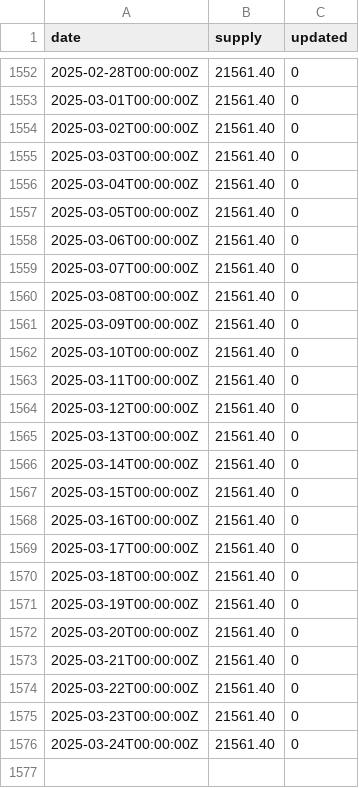
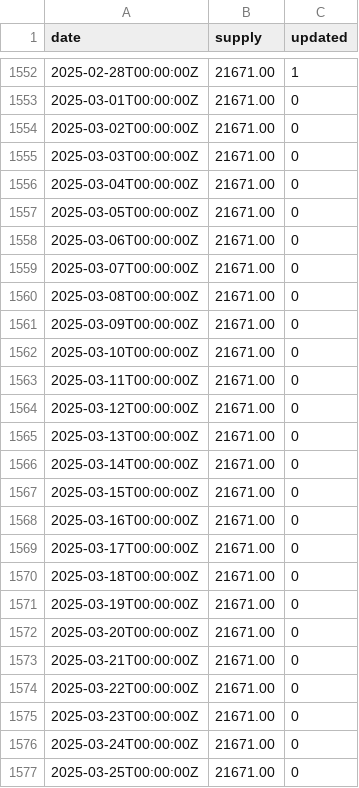
Before and after one commit to xh3b4sd/money-supply, a CSV file: supply.csv, drawn as a sheet; only a part is shown, gaps mark what is left out; the diff covers the shown part only.

Commit message:
update supply.csv

```diff
--- a/supply.csv
+++ b/supply.csv
@@ -1552,25 +1552,26 @@ date,supply,updated
-2025-02-28T00:00:00Z,21561.40,0
-2025-03-01T00:00:00Z,21561.40,0
-2025-03-02T00:00:00Z,21561.40,0
-2025-03-03T00:00:00Z,21561.40,0
-2025-03-04T00:00:00Z,21561.40,0
-2025-03-05T00:00:00Z,21561.40,0
-2025-03-06T00:00:00Z,21561.40,0
-2025-03-07T00:00:00Z,21561.40,0
-2025-03-08T00:00:00Z,21561.40,0
-2025-03-09T00:00:00Z,21561.40,0
-2025-03-10T00:00:00Z,21561.40,0
-2025-03-11T00:00:00Z,21561.40,0
-2025-03-12T00:00:00Z,21561.40,0
-2025-03-13T00:00:00Z,21561.40,0
-2025-03-14T00:00:00Z,21561.40,0
-2025-03-15T00:00:00Z,21561.40,0
-2025-03-16T00:00:00Z,21561.40,0
-2025-03-17T00:00:00Z,21561.40,0
-2025-03-18T00:00:00Z,21561.40,0
-2025-03-19T00:00:00Z,21561.40,0
-2025-03-20T00:00:00Z,21561.40,0
-2025-03-21T00:00:00Z,21561.40,0
-2025-03-22T00:00:00Z,21561.40,0
-2025-03-23T00:00:00Z,21561.40,0
-2025-03-24T00:00:00Z,21561.40,0
+2025-02-28T00:00:00Z,21671.00,1
+2025-03-01T00:00:00Z,21671.00,0
+2025-03-02T00:00:00Z,21671.00,0
+2025-03-03T00:00:00Z,21671.00,0
+2025-03-04T00:00:00Z,21671.00,0
+2025-03-05T00:00:00Z,21671.00,0
+2025-03-06T00:00:00Z,21671.00,0
+2025-03-07T00:00:00Z,21671.00,0
+2025-03-08T00:00:00Z,21671.00,0
+2025-03-09T00:00:00Z,21671.00,0
+2025-03-10T00:00:00Z,21671.00,0
+2025-03-11T00:00:00Z,21671.00,0
+2025-03-12T00:00:00Z,21671.00,0
+2025-03-13T00:00:00Z,21671.00,0
+2025-03-14T00:00:00Z,21671.00,0
+2025-03-15T00:00:00Z,21671.00,0
+2025-03-16T00:00:00Z,21671.00,0
+2025-03-17T00:00:00Z,21671.00,0
+2025-03-18T00:00:00Z,21671.00,0
+2025-03-19T00:00:00Z,21671.00,0
+2025-03-20T00:00:00Z,21671.00,0
+2025-03-21T00:00:00Z,21671.00,0
+2025-03-22T00:00:00Z,21671.00,0
+2025-03-23T00:00:00Z,21671.00,0
+2025-03-24T00:00:00Z,21671.00,0
+2025-03-25T00:00:00Z,21671.00,0
```
Also changed, not shown: 54 edited cells elsewhere in this file.
